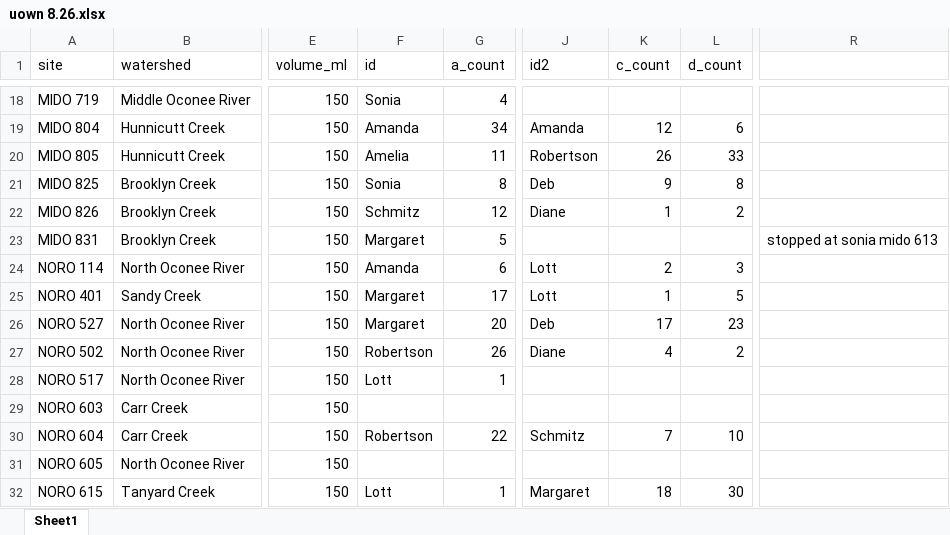
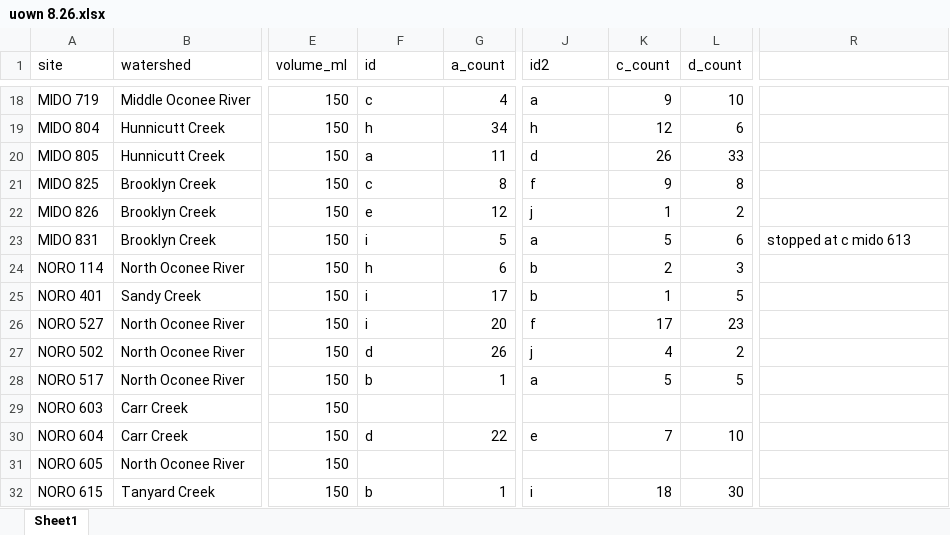
Before and after one commit to ameliafoley/AF-Microplastics-2022, an Excel workbook: data/raw_data/uown 8.26.xlsx, sheet Sheet1, drawn as a sheet; only a part is shown, gaps mark what is left out; values as stored, in another font and other column widths than the file's, no borders; the diff covers the shown part only; the diff names each change by its address in the sheet, - before the commit and + after, or states it on an @@ line.

```diff
--- a/data/raw_data/uown 8.26.xlsx (sheet Sheet1)
+++ b/data/raw_data/uown 8.26.xlsx (sheet Sheet1)
-F18 (id): Sonia
+F18 (id): c
-J18 (id2): (empty)
+J18 (id2): a
-K18 (c_count): (empty)
+K18 (c_count): 9
-L18 (d_count): (empty)
+L18 (d_count): 10
-F19 (id): Amanda
+F19 (id): h
-J19 (id2): Amanda
+J19 (id2): h
-F20 (id): Amelia
+F20 (id): a
-J20 (id2): Robertson
+J20 (id2): d
-F21 (id): Sonia
+F21 (id): c
-J21 (id2): Deb
+J21 (id2): f
-F22 (id): Schmitz
+F22 (id): e
-J22 (id2): Diane
+J22 (id2): j
-F23 (id): Margaret
+F23 (id): i
-J23 (id2): (empty)
+J23 (id2): a
-K23 (c_count): (empty)
+K23 (c_count): 5
-L23 (d_count): (empty)
+L23 (d_count): 6
-R23: stopped at sonia mido 613
+R23: stopped at c mido 613
-F24 (id): Amanda
+F24 (id): h
-J24:J25 (id2): Lott
+J24:J25 (id2): b
-F25:F26 (id): Margaret
+F25:F26 (id): i
-J26 (id2): Deb
+J26 (id2): f
-F27 (id): Robertson
+F27 (id): d
-J27 (id2): Diane
+J27 (id2): j
-F28 (id): Lott
+F28 (id): b
-J28 (id2): (empty)
+J28 (id2): a
-K28 (c_count): (empty)
+K28 (c_count): 5
-L28 (d_count): (empty)
+L28 (d_count): 5
-F30 (id): Robertson
+F30 (id): d
-J30 (id2): Schmitz
+J30 (id2): e
-F32 (id): Lott
+F32 (id): b
-J32 (id2): Margaret
+J32 (id2): i
```
Also changed, not shown: 2 added rows and 49 edited cells elsewhere in this sheet, 6 other files.
